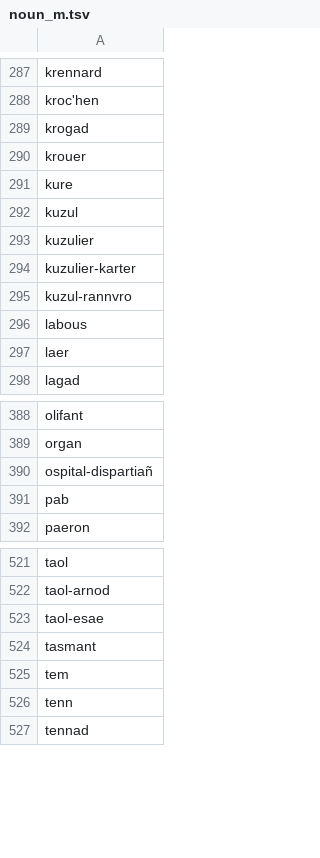
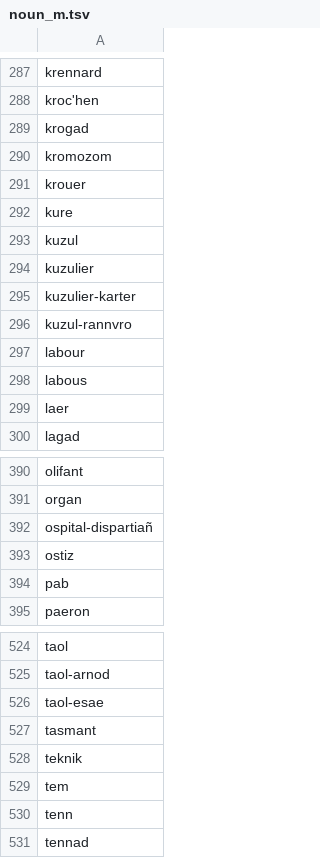
Before and after one commit to gweltou/vosk-br, a TSV file: anaouder/dicts/noun_m.tsv, drawn as a sheet; only a part is shown, gaps mark what is left out; the diff names each change by its address in the sheet, - before the commit and + after, or states it on an @@ line.

```diff
--- a/anaouder/dicts/noun_m.tsv
+++ b/anaouder/dicts/noun_m.tsv
+row 290: kromozom
+row 297: labour
+row 393: ostiz
+row 528: teknik
```
Also changed, not shown: anaouder/asr/postproc_sub.tsv, anaouder/dicts/acronyms.tsv, 34 other files.
